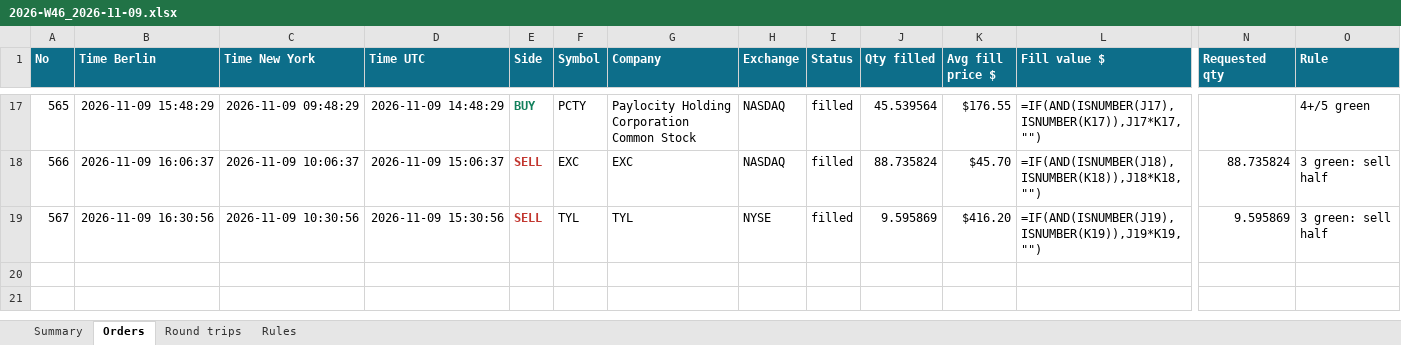
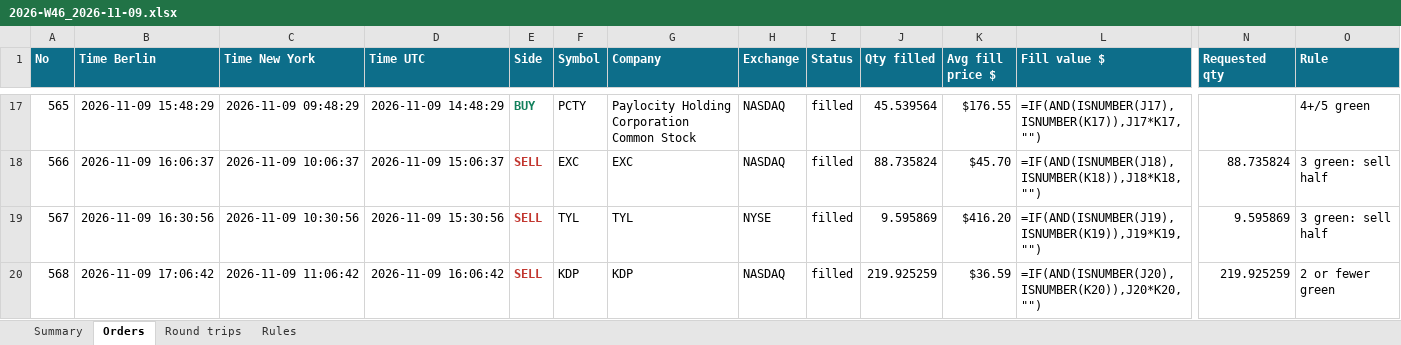
Before and after one commit to minto2196/my-claude-trade, an Excel workbook: trade-records/excel/2026-W46_2026-11-09.xlsx, sheet Orders, drawn as a sheet; only a part is shown, gaps mark what is left out; values as stored, in another font and other column widths than the file's, no borders; formulas without a stored value are shown as written; table styles not drawn; rows hold the shown columns only; the diff names each change by its address in the sheet, - before the commit and + after, or states it on an @@ line.

Commit message:
records: 2026-11-09 16:06 UTC

```diff
--- a/trade-records/excel/2026-W46_2026-11-09.xlsx (sheet Orders)
+++ b/trade-records/excel/2026-W46_2026-11-09.xlsx (sheet Orders)
+row 20: 568 | 2026-11-09 17:06:42 | 2026-11-09 11:06:42 | 2026-11-09 16:06:42 | SELL | KDP | KDP | NASDAQ | filled | 219.925259 | $36.59 | =IF(AND(ISNUMBER(J20),ISNUMBER(K20)),J20*K20,"") | 219.925259 | 2 or fewer green
```
Also changed, not shown: sheet Summary, sheet Round trips, 4 other files.
